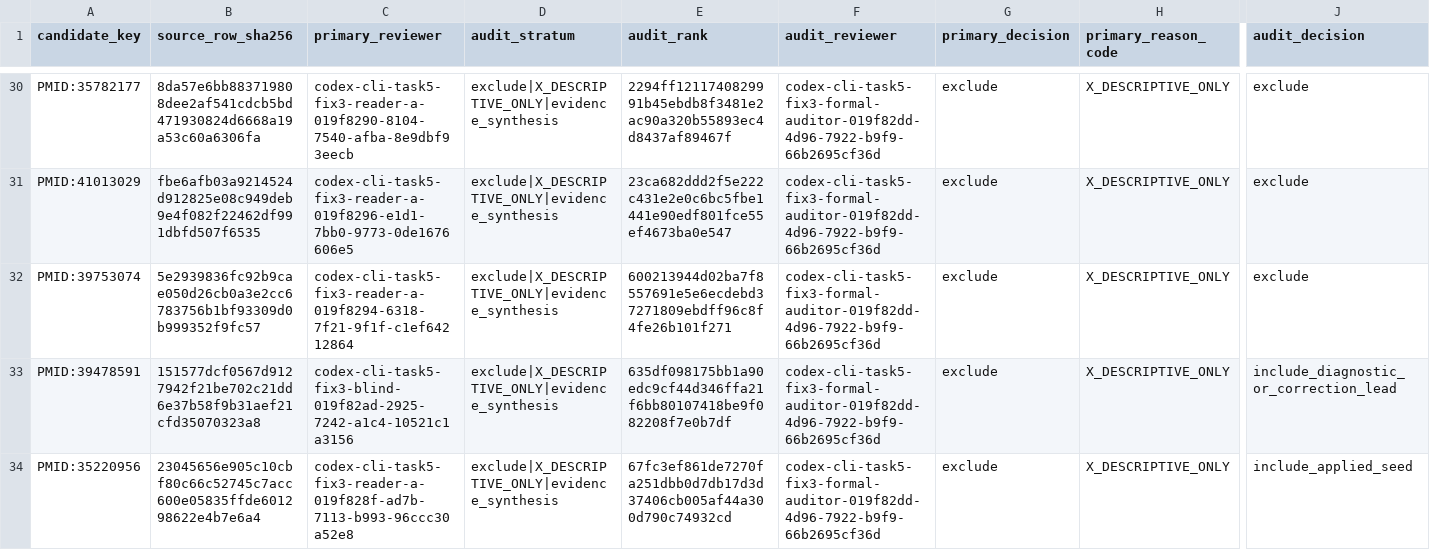
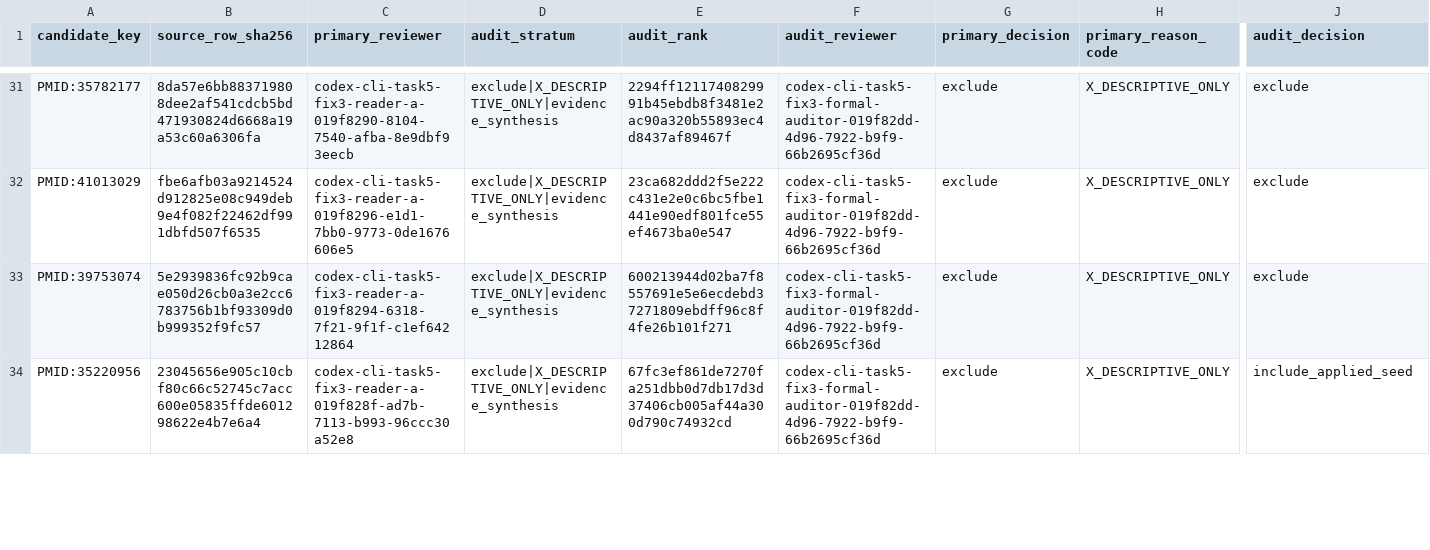
Before and after one commit to ChaokunHong/ID_Epi_Methods_Library, a CSV file: 01_search/search_logs/2026-07-20-broad-discovery/wave_02_synonym_expansion/screening_audit.csv, drawn as a sheet; only a part is shown, gaps mark what is left out; removed rows and columns are numbered as before the commit, all else as after; rows hold the shown columns only; the diff covers the shown part only; the diff names each change by its address in the sheet, - before the commit and + after, or states it on an @@ line.

Commit message:
repair Task 5 scope adjudication

```diff
--- a/01_search/search_logs/2026-07-20-broad-discovery/wave_02_synonym_expansion/screening_audit.csv
+++ b/01_search/search_logs/2026-07-20-broad-discovery/wave_02_synonym_expansion/screening_audit.csv
-row 33: PMID:39478591 | 151577dcf0567d9127942f21be702c21dd6e37b58f9b31aef21cfd35070323a8 | codex-cli-task5-fix3-blind-019f82ad-2925-7242-a1c4-10521c1a3156 | exclude|X_DESCRIPTIVE_ONLY|evidence_synthesis | 635df098175bb1a90edc9cf44d346ffa21f6bb80107418be9f082208f7e0b7df | codex-cli-task5-fix3-formal-auditor-019f82dd-4d96-7922-b9f9-66b2695cf36d | exclude | X_DESCRIPTIVE_ONLY | include_diagnostic_or_correction_lead
```
Also changed, not shown: 3 added rows, 6 removed rows and 4 edited cells elsewhere in this file, 01_search/search_logs/2026-07-20-broad-discovery/wave_01_frozen_queries/screening_batches/W01-BATCH-026.csv, 01_search/search_logs/2026-07-20-broad-discovery/wave_01_frozen_queries/screening_batches/W01-BATCH-042.csv, 39 other files.
